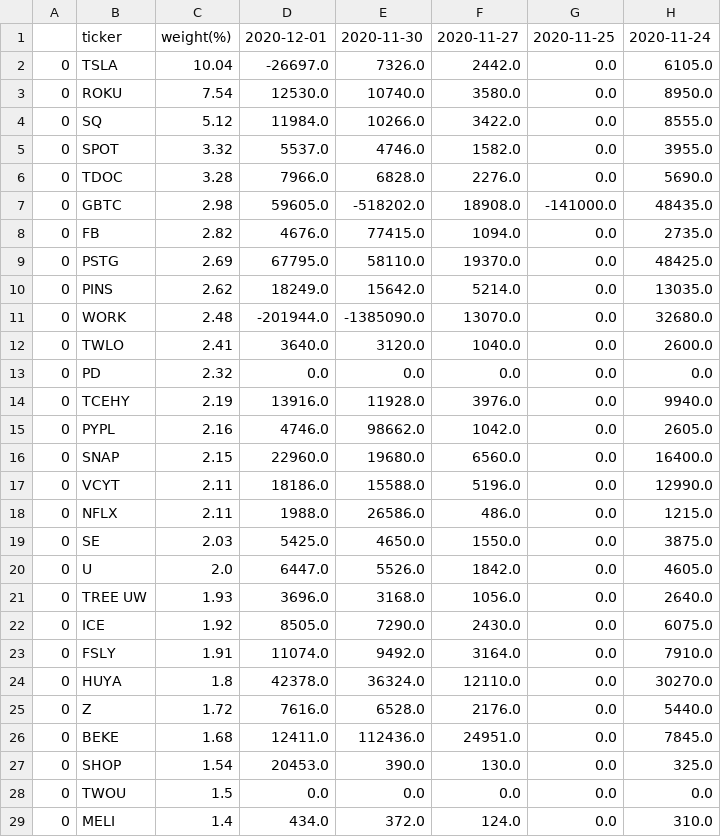
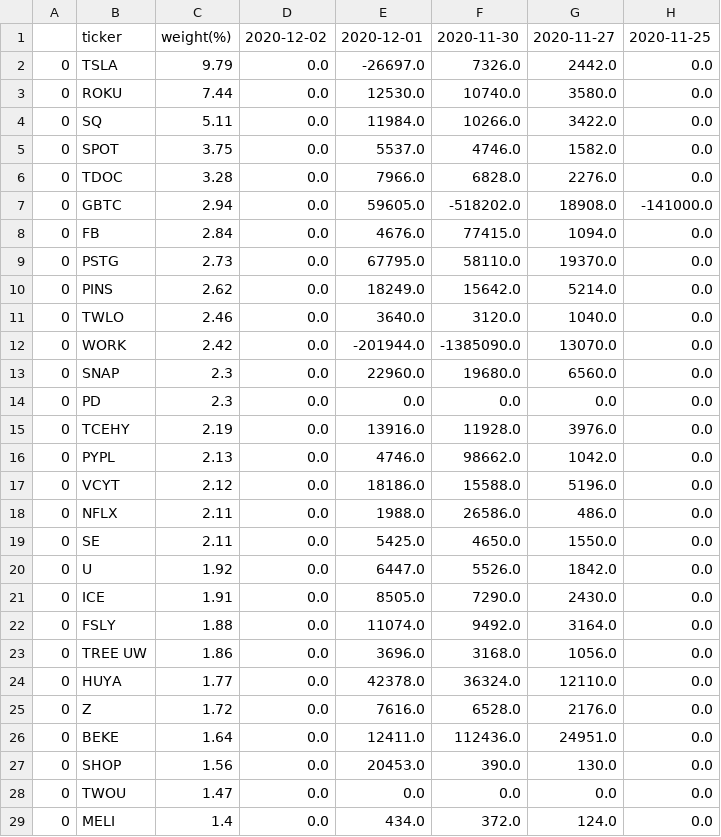
Before and after one commit to usastockinvest/arkinvest, a CSV file: data/arkw_shares_chg.csv, drawn as a sheet; only a part is shown; removed rows and columns are numbered as before the commit, all else as after; the diff covers the shown part only; the diff names each change by its address in the sheet, - before the commit and + after, or states it on an @@ line.

```diff
--- a/data/arkw_shares_chg.csv
+++ b/data/arkw_shares_chg.csv
+column D, rows 1-11: 2020-12-02 | 0.0 | 0.0 | 0.0 | 0.0 | 0.0 | 0.0 | 0.0 | 0.0 | 0.0 | 0.0; rows 14-22: all 0.0; rows 24-29: all 0.0
-column H, rows 1-10: 2020-11-24 | 6105.0 | 8950.0 | 8555.0 | 3955.0 | 5690.0 | 48435.0 | 2735.0 | 48425.0 | 13035.0; rows 12-15: 2600.0 | 0.0 | 9940.0 | 2605.0; rows 17-20: 12990.0 | 1215.0 | 3875.0 | 4605.0; rows 22-29: 6075.0 | 7910.0 | 30270.0 | 5440.0 | 7845.0 | 325.0 | 0.0 | 310.0
-C2: 10.04
+C2: 9.79
-C3: 7.54
+C3: 7.44
-C4: 5.12
+C4: 5.11
-C5: 3.32
+C5: 3.75
-C7: 2.98
+C7: 2.94
-C8: 2.82
+C8: 2.84
-C9: 2.69
+C9: 2.73
-row 11: 0 | WORK | 2.48 | -201944.0 | -1385090.0 | 13070.0 | 0.0 | 32680.0
-C11: 2.41
+C11: 2.46
+row 12: 0 | WORK | 2.42 | 0.0 | -201944.0 | -1385090.0 | 13070.0 | 0.0
+row 13: 0 | SNAP | 2.3 | 0.0 | 22960.0 | 19680.0 | 6560.0 | 0.0
-C14: 2.32
+C14: 2.3
-C16: 2.16
+C16: 2.13
-row 16: 0 | SNAP | 2.15 | 22960.0 | 19680.0 | 6560.0 | 0.0 | 16400.0
-C17: 2.11
+C17: 2.12
-C19: 2.03
+C19: 2.11
-C20: 2.0
+C20: 1.92
-row 21: 0 | TREE UW | 1.93 | 3696.0 | 3168.0 | 1056.0 | 0.0 | 2640.0
-C21: 1.92
+C21: 1.91
-C22: 1.91
+C22: 1.88
+row 23: 0 | TREE UW | 1.86 | 0.0 | 3696.0 | 3168.0 | 1056.0 | 0.0
-C24: 1.8
+C24: 1.77
-C26: 1.68
+C26: 1.64
-C27: 1.54
+C27: 1.56
-C28: 1.5
+C28: 1.47
```
Also changed, not shown: 5 added rows, 5 removed rows and 10 edited cells elsewhere in this file, data/arkf_daily.csv, data/arkf_shares_chg.csv, 8 other files.
